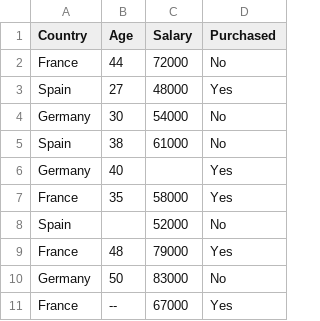
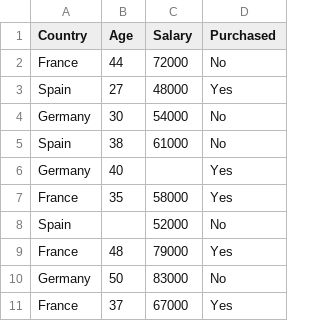
Before and after one commit to gauravpks/ml-repo, a CSV file: Part 1 - Data Preprocessing/Data.csv, drawn as a sheet.

Commit message:
Update Data.csv

```diff
--- a/Part 1 - Data Preprocessing/Data.csv
+++ b/Part 1 - Data Preprocessing/Data.csv
@@ -10,2 +10,2 @@ France,48,79000,Yes
 Germany,50,83000,No
-France,--,67000,Yes
+France,37,67000,Yes
```
